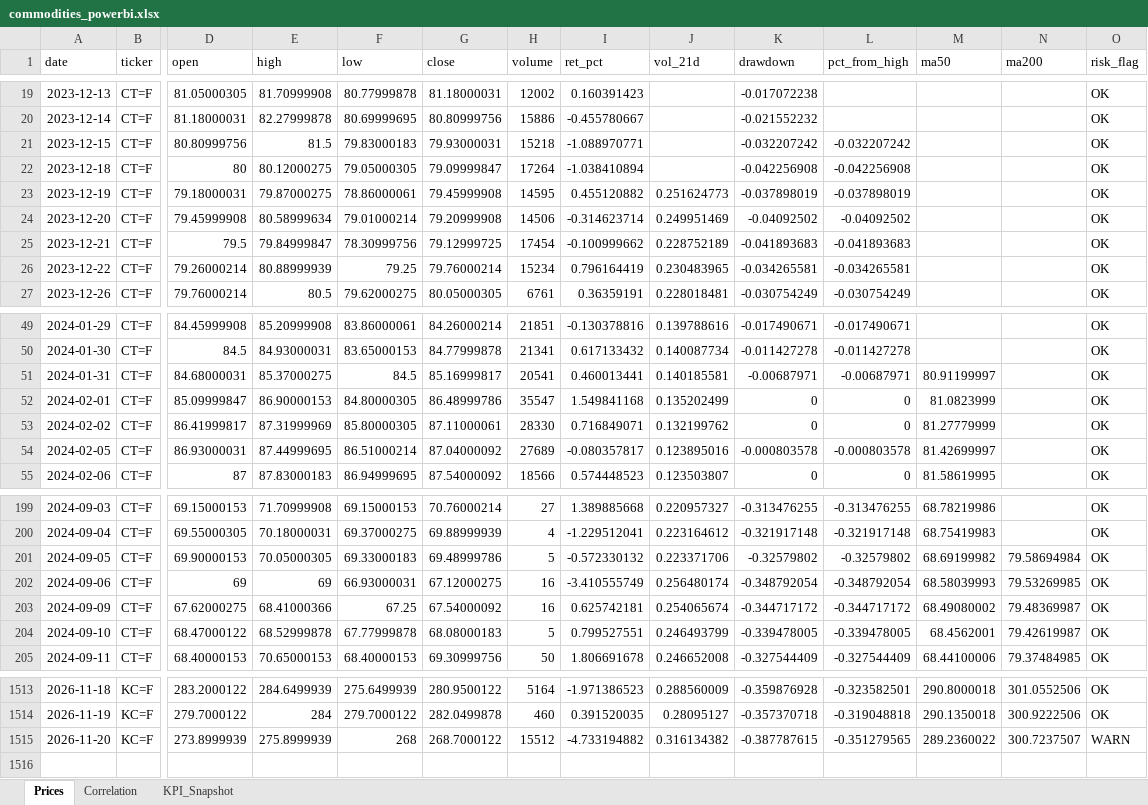
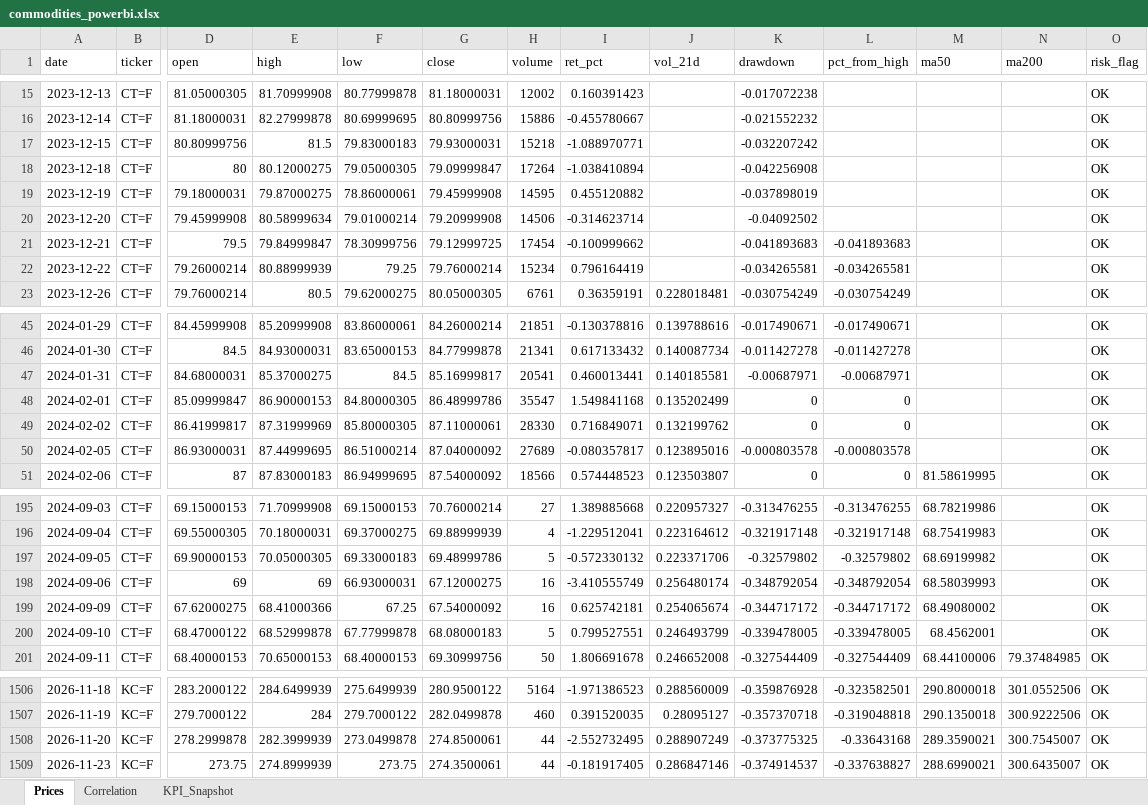
Before and after one commit to rodrigo-carfon/rodrigo-carfon.github.io, an Excel workbook: commodity-risk-dashboard/data/commodities_powerbi.xlsx, sheet Prices, drawn as a sheet; only a part is shown, gaps mark what is left out; values as stored, in another font and other column widths than the file's, no borders; addresses are those after the commit; rows hold the shown columns only; the diff covers the shown part only; the diff names each change by its address in the sheet, - before the commit and + after, or states it on an @@ line.

```diff
--- a/commodity-risk-dashboard/data/commodities_powerbi.xlsx (sheet Prices)
+++ b/commodity-risk-dashboard/data/commodities_powerbi.xlsx (sheet Prices)
-L17 (pct_from_high): -0.032207242
+L17 (pct_from_high): (empty)
-L18 (pct_from_high): -0.042256908
+L18 (pct_from_high): (empty)
-J19 (vol_21d): 0.251624773
+J19 (vol_21d): (empty)
-L19 (pct_from_high): -0.037898019
+L19 (pct_from_high): (empty)
-J20 (vol_21d): 0.249951469
+J20 (vol_21d): (empty)
-L20 (pct_from_high): -0.04092502
+L20 (pct_from_high): (empty)
-J21 (vol_21d): 0.228752189
+J21 (vol_21d): (empty)
-J22 (vol_21d): 0.230483965
+J22 (vol_21d): (empty)
-M47 (ma50): 80.91199997
+M47 (ma50): (empty)
-M48 (ma50): 81.0823999
+M48 (ma50): (empty)
-M49 (ma50): 81.27779999
+M49 (ma50): (empty)
-M50 (ma50): 81.42699997
+M50 (ma50): (empty)
-N197 (ma200): 79.58694984
+N197 (ma200): (empty)
-N198 (ma200): 79.53269985
+N198 (ma200): (empty)
-N199 (ma200): 79.48369987
+N199 (ma200): (empty)
-N200 (ma200): 79.42619987
+N200 (ma200): (empty)
-D1508 (open): 273.8999939
+D1508 (open): 278.2999878
-E1508 (high): 275.8999939
+E1508 (high): 282.3999939
-F1508 (low): 268
+F1508 (low): 273.0499878
-G1508 (close): 268.7000122
+G1508 (close): 274.8500061
-H1508 (volume): 15512
+H1508 (volume): 44
-I1508 (ret_pct): -4.733194882
+I1508 (ret_pct): -2.552732495
-J1508 (vol_21d): 0.316134382
+J1508 (vol_21d): 0.288907249
-K1508 (drawdown): -0.387787615
+K1508 (drawdown): -0.373775325
-L1508 (pct_from_high): -0.351279565
+L1508 (pct_from_high): -0.33643168
-M1508 (ma50): 289.2360022
+M1508 (ma50): 289.3590021
-N1508 (ma200): 300.7237507
+N1508 (ma200): 300.7545007
-O1508 (risk_flag): WARN
+O1508 (risk_flag): OK
+row 1509: 2026-11-23 | KC=F | 273.75 | 274.8999939 | 273.75 | 274.3500061 | 44 | -0.181917405 | 0.286847146 | -0.374914537 | -0.337638827 | 288.6990021 | 300.6435007 | OK
```
Also changed, not shown: 1 added row, 8 removed rows and 33 edited cells elsewhere in this sheet, sheet KPI_Snapshot, sheet Correlation, 6 other files.
